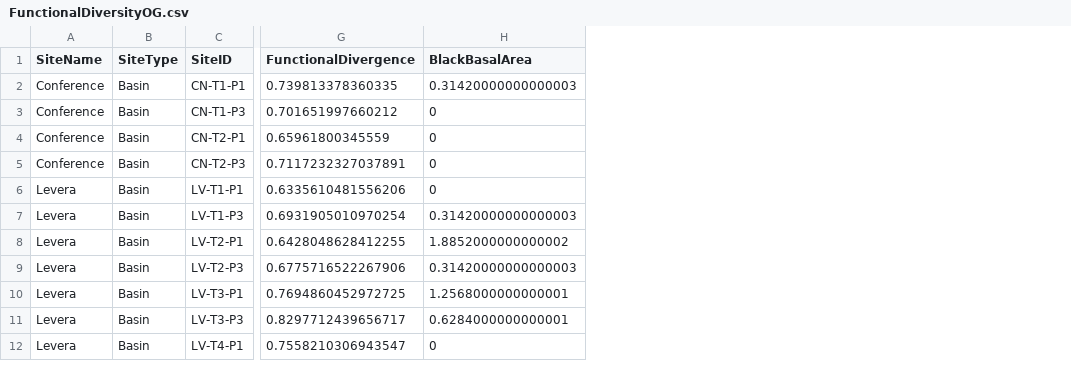
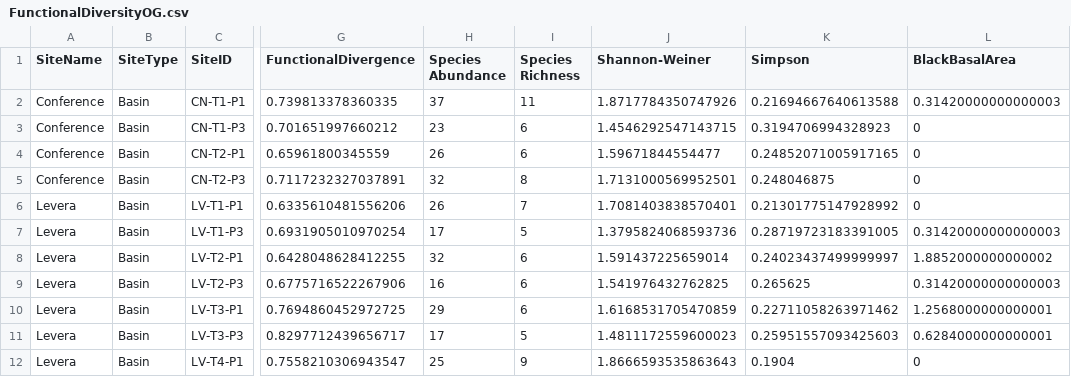
Before and after one commit to Gaea-Conservation-Network/birds_grenada_mangroves, a CSV file: data/FunctionalDiversityOG.csv, drawn as a sheet; only a part is shown, gaps mark what is left out; the diff names each change by its address in the sheet, - before the commit and + after, or states it on an @@ line.

Commit message:
updated functional diversity
added species abundance and such to functional diversity

```diff
--- a/data/FunctionalDiversityOG.csv
+++ b/data/FunctionalDiversityOG.csv
+column H (Species Abundance), rows 2-12: 37 | 23 | 26 | 32 | 26 | 17 | 32 | 16 | 29 | 17 | 25
+column I (Species Richness), rows 2-12: 11 | 6 | 6 | 8 | 7 | 5 | 6 | 6 | 6 | 5 | 9
+column J (Shannon-Weiner), rows 2-12: 1.8717784350747926 | 1.4546292547143715 | 1.59671844554477 | 1.7131000569952501 | 1.7081403838570401 | 1.3795824068593736 | 1.591437225659014 | 1.541976432762825 | 1.6168531705470859 | 1.4811172559600023 | 1.8666593535863643
+column K (Simpson), rows 2-12: 0.21694667640613588 | 0.3194706994328923 | 0.24852071005917165 | 0.248046875 | 0.21301775147928992 | 0.28719723183391005 | 0.24023437499999997 | 0.265625 | 0.22711058263971462 | 0.25951557093425603 | 0.1904
```
Also changed, not shown: data/FunctionalDiversity.csv, 4 other files.
